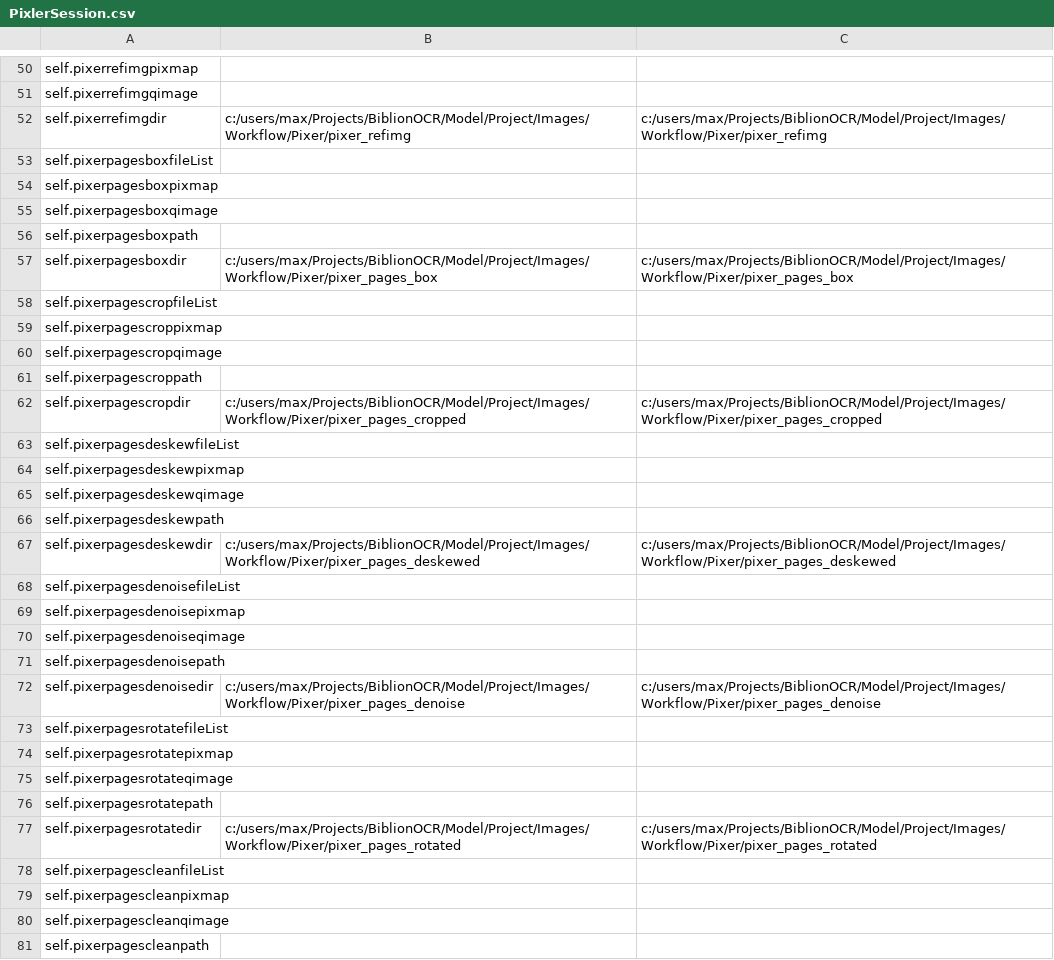
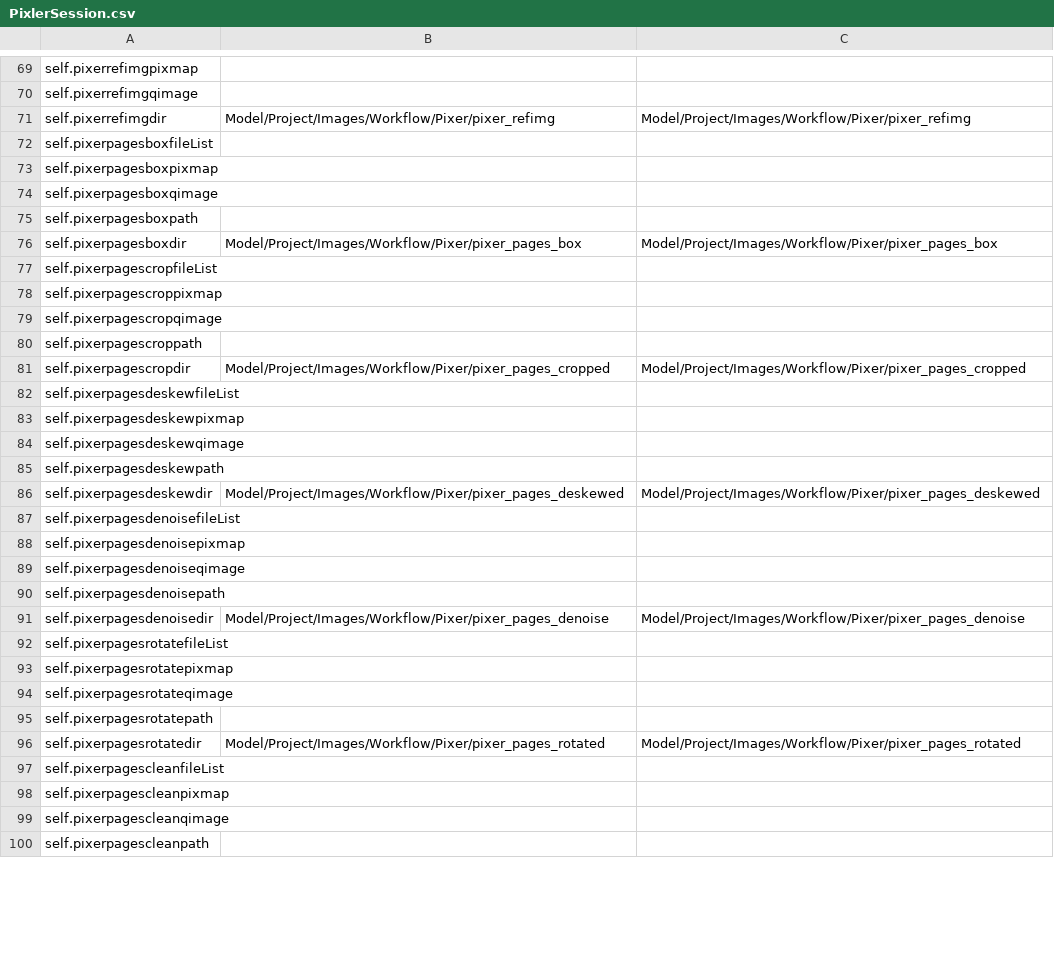
Before and after one commit to preachermax/BiblionOCR, a CSV file: Model/Project/Data/csv/PixlerSession.csv, drawn as a sheet; only a part is shown, gaps mark what is left out; the diff covers the shown part only.

Commit message:
Cross Platform Relative Paths & Session Mods

```diff
--- a/Model/Project/Data/csv/PixlerSession.csv
+++ b/Model/Project/Data/csv/PixlerSession.csv
@@ -51,3 +70,3 @@ self.pixerrefimgpixmap,,
 self.pixerrefimgqimage,,
-self.pixerrefimgdir,c:/users/max/Projects/BiblionOCR/Model/Project/Images/Workflow/Pixer/pixer_refimg,c:/users/max/Projects/BiblionOCR/Model/Project/Images/Workflow/Pixer/pixer_refimg
+self.pixerrefimgdir,Model/Project/Images/Workflow/Pixer/pixer_refimg,Model/Project/Images/Workflow/Pixer/pixer_refimg
 self.pixerpagesboxfileList,,
@@ -56,3 +75,3 @@ self.pixerpagesboxqimage,,
 self.pixerpagesboxpath,,
-self.pixerpagesboxdir,c:/users/max/Projects/BiblionOCR/Model/Project/Images/Workflow/Pixer/pixer_pages_box,c:/users/max/Projects/BiblionOCR/Model/Project/Images/Workflow/Pixer/pixer_pages_box
+self.pixerpagesboxdir,Model/Project/Images/Workflow/Pixer/pixer_pages_box,Model/Project/Images/Workflow/Pixer/pixer_pages_box
 self.pixerpagescropfileList,,
@@ -61,3 +80,3 @@ self.pixerpagescropqimage,,
 self.pixerpagescroppath,,
-self.pixerpagescropdir,c:/users/max/Projects/BiblionOCR/Model/Project/Images/Workflow/Pixer/pixer_pages_cropped,c:/users/max/Projects/BiblionOCR/Model/Project/Images/Workflow/Pixer/pixer_pages_cropped
+self.pixerpagescropdir,Model/Project/Images/Workflow/Pixer/pixer_pages_cropped,Model/Project/Images/Workflow/Pixer/pixer_pages_cropped
 self.pixerpagesdeskewfileList,,
@@ -66,3 +85,3 @@ self.pixerpagesdeskewqimage,,
 self.pixerpagesdeskewpath,,
-self.pixerpagesdeskewdir,c:/users/max/Projects/BiblionOCR/Model/Project/Images/Workflow/Pixer/pixer_pages_deskewed,c:/users/max/Projects/BiblionOCR/Model/Project/Images/Workflow/Pixer/pixer_pages_deskewed
+self.pixerpagesdeskewdir,Model/Project/Images/Workflow/Pixer/pixer_pages_deskewed,Model/Project/Images/Workflow/Pixer/pixer_pages_deskewed
 self.pixerpagesdenoisefileList,,
@@ -71,3 +90,3 @@ self.pixerpagesdenoiseqimage,,
 self.pixerpagesdenoisepath,,
-self.pixerpagesdenoisedir,c:/users/max/Projects/BiblionOCR/Model/Project/Images/Workflow/Pixer/pixer_pages_denoise,c:/users/max/Projects/BiblionOCR/Model/Project/Images/Workflow/Pixer/pixer_pages_denoise
+self.pixerpagesdenoisedir,Model/Project/Images/Workflow/Pixer/pixer_pages_denoise,Model/Project/Images/Workflow/Pixer/pixer_pages_denoise
 self.pixerpagesrotatefileList,,
@@ -76,3 +95,3 @@ self.pixerpagesrotateqimage,,
 self.pixerpagesrotatepath,,
-self.pixerpagesrotatedir,c:/users/max/Projects/BiblionOCR/Model/Project/Images/Workflow/Pixer/pixer_pages_rotated,c:/users/max/Projects/BiblionOCR/Model/Project/Images/Workflow/Pixer/pixer_pages_rotated
+self.pixerpagesrotatedir,Model/Project/Images/Workflow/Pixer/pixer_pages_rotated,Model/Project/Images/Workflow/Pixer/pixer_pages_rotated
 self.pixerpagescleanfileList,,
```
Also changed, not shown: 30 added rows, 11 removed rows, 1 moved row and 80 edited cells elsewhere in this file, Model/Project/Data/csv/ScannerSession.csv, Model/Project/Data/csv/Session.csv, 21 other files.
